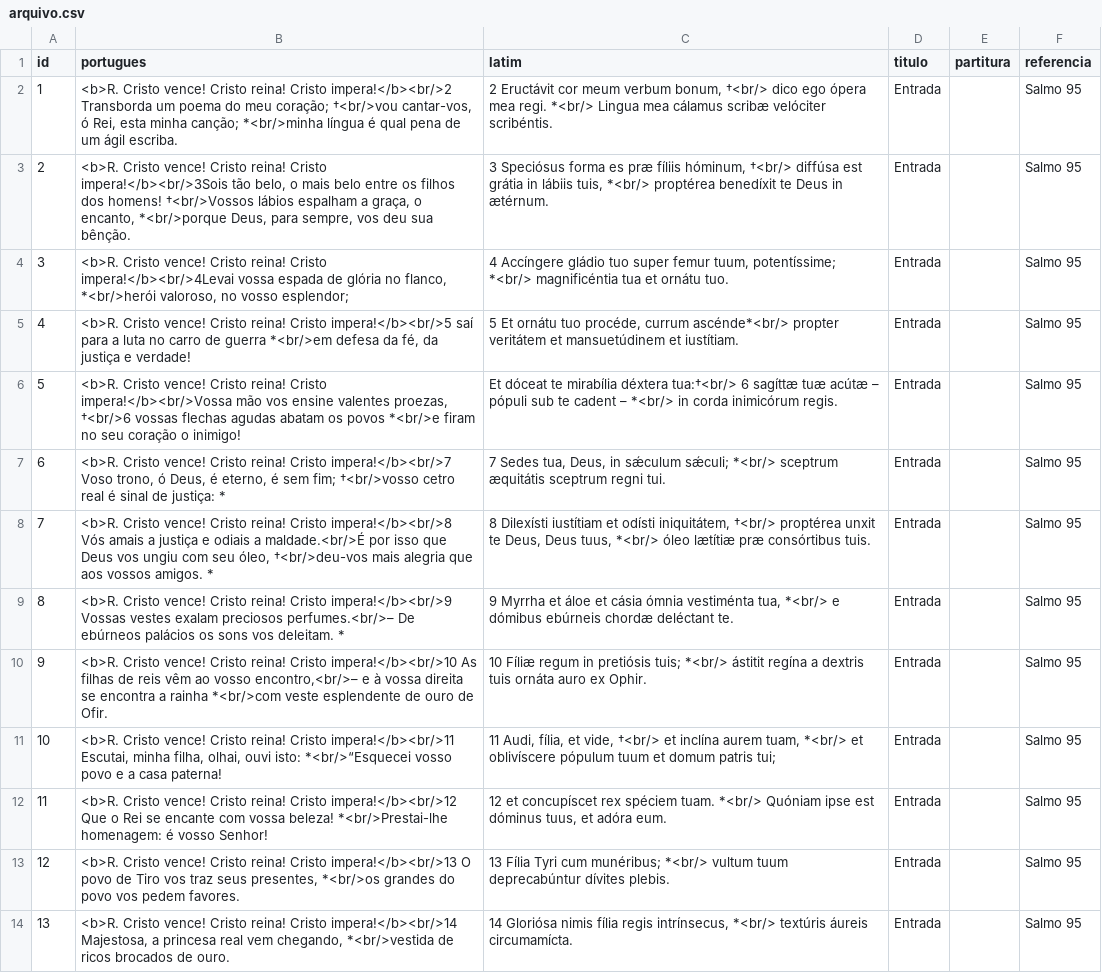
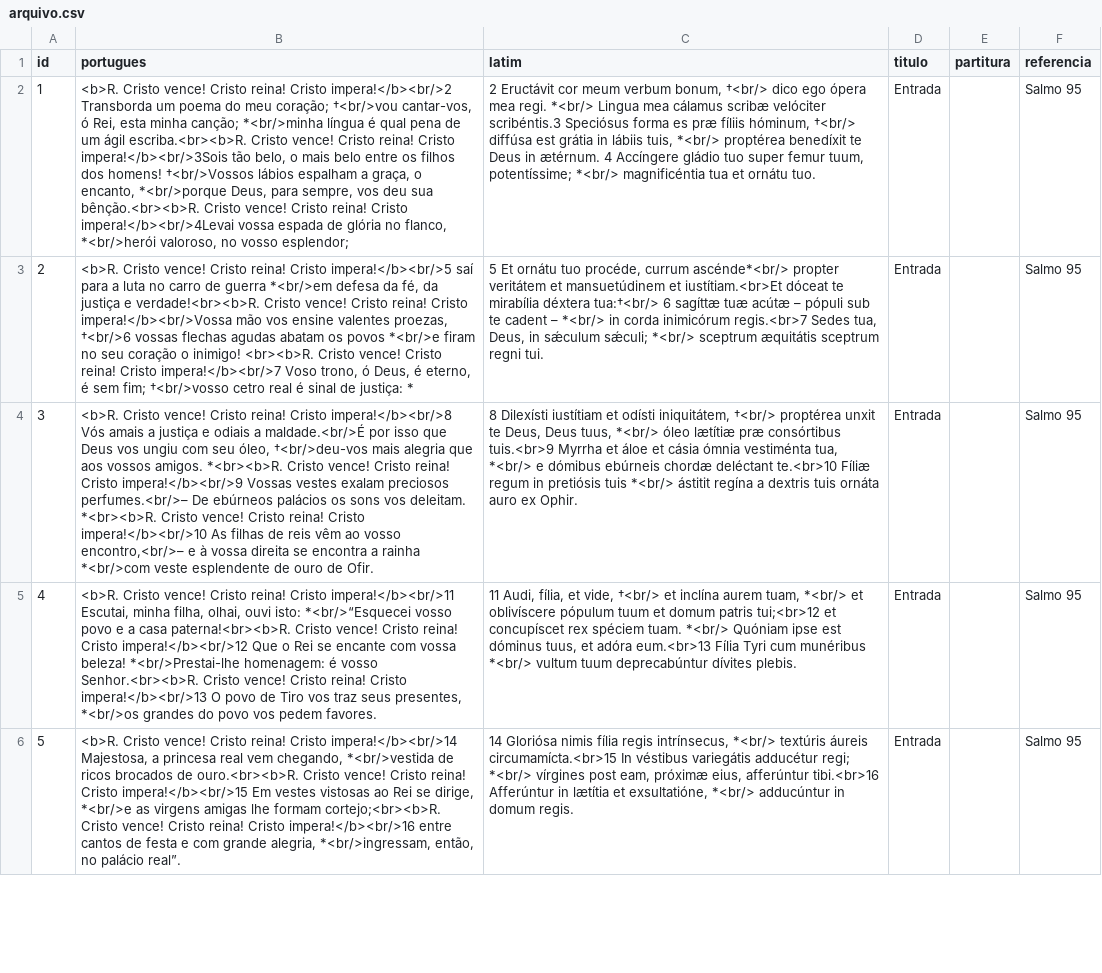
Before and after one commit to lucasgueiros/rito-online, a CSV file: dados/arquivo.csv, drawn as a sheet; only a part is shown; removed rows and columns are numbered as before the commit, all else as after; the diff covers the shown part only; the diff names each change by its address in the sheet, - before the commit and + after, or states it on an @@ line.

```diff
--- a/dados/arquivo.csv
+++ b/dados/arquivo.csv
-B2 (portugues): …um ágil escriba.
+B2 (portugues): …um ágil escriba.<br><b>R. Cristo vence! Cristo reina! Cristo impera!</b><br/>3Sois tão belo, o mais belo entre os filhos dos homens! †<br/>Vossos lábios espalham a graça, o encanto, *<br/>porque Deus, para sempre, vos deu sua bênção.<br><b>R. Cristo vence! Cristo reina! Cristo impera!</b><br/>4Levai vossa espada de glória no flanco, *<br/>herói valoroso, no vosso esplendor;
-C2 (latim): …scribæ velóciter scribéntis.
+C2 (latim): …scribæ velóciter scribéntis.3 Speciósus forma es præ fíliis hóminum, †<br/> diffúsa est grátia in lábiis tuis, *<br/> proptérea benedíxit te Deus in ætérnum. 4 Accíngere gládio tuo super femur tuum, potentíssime; *<br/> magnificéntia tua et ornátu tuo.
-row 3: 2 | <b>R. Cristo vence! Cristo reina! Cristo impera!</b><br/>3Sois tão belo, o mais belo entre os filhos dos homens! †<br/>Vossos lábios espalham a graça, o encanto, *<br/>porque Deus, para sempre, vos deu sua bênção. | 3 Speciósus forma es præ fíliis hóminum, †<br/> diffúsa est grátia in lábiis tuis, *<br/> proptérea benedíxit te Deus in ætérnum. | Entrada |  | Salmo 95
-row 4: 3 | <b>R. Cristo vence! Cristo reina! Cristo impera!</b><br/>4Levai vossa espada de glória no flanco, *<br/>herói valoroso, no vosso esplendor; | 4 Accíngere gládio tuo super femur tuum, potentíssime; *<br/> magnificéntia tua et ornátu tuo. | Entrada |  | Salmo 95
@@ column A (id) renumbered from row 3 down @@
-B3 (portugues): …justiça e verdade!
+B3 (portugues): …justiça e verdade!<br><b>R. Cristo vence! Cristo reina! Cristo impera!</b><br/>Vossa mão vos ensine valentes proezas, †<br/>6 vossas flechas agudas abatam os povos *<br/>e firam no seu coração o inimigo! <br><b>R. Cristo vence! Cristo reina! Cristo impera!</b><br/>7 Voso trono, ó Deus, é eterno, é sem fim; †<br/>vosso cetro real é sinal de justiça: *
-C3 (latim): …mansuetúdinem et iustítiam.
+C3 (latim): …mansuetúdinem et iustítiam.<br>Et dóceat te mirabília déxtera tua:†<br/> 6 sagíttæ tuæ acútæ – pópuli sub te cadent – *<br/> in corda inimicórum regis.<br>7 Sedes tua, Deus, in sǽculum sǽculi; *<br/> sceptrum æquitátis sceptrum regni tui.
-row 6: 5 | <b>R. Cristo vence! Cristo reina! Cristo impera!</b><br/>Vossa mão vos ensine valentes proezas, †<br/>6 vossas flechas agudas abatam os povos *<br/>e firam no seu coração o inimigo! | Et dóceat te mirabília déxtera tua:†<br/> 6 sagíttæ tuæ acútæ – pópuli sub te cadent – *<br/> in corda inimicórum regis. | Entrada |  | Salmo 95
-row 7: 6 | <b>R. Cristo vence! Cristo reina! Cristo impera!</b><br/>7 Voso trono, ó Deus, é eterno, é sem fim; †<br/>vosso cetro real é sinal de justiça: * | 7 Sedes tua, Deus, in sǽculum sǽculi; *<br/> sceptrum æquitátis sceptrum regni tui. | Entrada |  | Salmo 95
-B4 (portugues): …vossos amigos. *
+B4 (portugues): …vossos amigos. *<br><b>R. Cristo vence! Cristo reina! Cristo impera!</b><br/>9 Vossas vestes exalam preciosos perfumes.<br/>– De ebúrneos palácios os sons vos deleitam. *<br><b>R. Cristo vence! Cristo reina! Cristo impera!</b><br/>10 As filhas de reis vêm ao vosso encontro,<br/>– e à vossa direita se encontra a rainha *<br/>com veste esplendente de ouro de Ofir.
-C4 (latim): …præ consórtibus tuis.
+C4 (latim): …præ consórtibus tuis.<br>9 Myrrha et áloe et cásia ómnia vestiménta tua, *<br/> e dómibus ebúrneis chordæ deléctant te.<br>10 Fíliæ regum in pretiósis tuis *<br/> ástitit regína a dextris tuis ornáta auro ex Ophir.
-row 9: 8 | <b>R. Cristo vence! Cristo reina! Cristo impera!</b><br/>9 Vossas vestes exalam preciosos perfumes.<br/>– De ebúrneos palácios os sons vos deleitam. * | 9 Myrrha et áloe et cásia ómnia vestiménta tua, *<br/> e dómibus ebúrneis chordæ deléctant te. | Entrada |  | Salmo 95
-row 10: 9 | <b>R. Cristo vence! Cristo reina! Cristo impera!</b><br/>10 As filhas de reis vêm ao vosso encontro,<br/>– e à vossa direita se encontra a rainha *<br/>com veste esplendente de ouro de Ofir. | 10 Fíliæ regum in pretiósis tuis; *<br/> ástitit regína a dextris tuis ornáta auro ex Ophir. | Entrada |  | Salmo 95
-B5 (portugues): …a casa paterna!
+B5 (portugues): …a casa paterna!<br><b>R. Cristo vence! Cristo reina! Cristo impera!</b><br/>12 Que o Rei se encante com vossa beleza! *<br/>Prestai-lhe homenagem: é vosso Senhor.<br><b>R. Cristo vence! Cristo reina! Cristo impera!</b><br/>13 O povo de Tiro vos traz seus presentes, *<br/>os grandes do povo vos pedem favores.
-C5 (latim): …domum patris tui;
+C5 (latim): …domum patris tui;<br>12 et concupíscet rex spéciem tuam. *<br/> Quóniam ipse est dóminus tuus, et adóra eum.<br>13 Fília Tyri cum munéribus *<br/> vultum tuum deprecabúntur dívites plebis.
-row 12: 11 | <b>R. Cristo vence! Cristo reina! Cristo impera!</b><br/>12 Que o Rei se encante com vossa beleza! *<br/>Prestai-lhe homenagem: é vosso Senhor! | 12 et concupíscet rex spéciem tuam. *<br/> Quóniam ipse est dóminus tuus, et adóra eum. | Entrada |  | Salmo 95
-row 13: 12 | <b>R. Cristo vence! Cristo reina! Cristo impera!</b><br/>13 O povo de Tiro vos traz seus presentes, *<br/>os grandes do povo vos pedem favores. | 13 Fília Tyri cum munéribus; *<br/> vultum tuum deprecabúntur dívites plebis. | Entrada |  | Salmo 95
-B6 (portugues): …brocados de ouro.
+B6 (portugues): …brocados de ouro.<br><b>R. Cristo vence! Cristo reina! Cristo impera!</b><br/>15 Em vestes vistosas ao Rei se dirige, *<br/>e as virgens amigas lhe formam cortejo;<br><b>R. Cristo vence! Cristo reina! Cristo impera!</b><br/>16 entre cantos de festa e com grande alegria, *<br/>ingressam, então, no palácio real”.
-C6 (latim): …textúris áureis circumamícta.
+C6 (latim): …textúris áureis circumamícta.<br>15 In véstibus variegátis adducétur regi; *<br/> vírgines post eam, próximæ eius, afferúntur tibi.<br>16 Afferúntur in lætítia et exsultatióne, *<br/> adducúntur in domum regis.
```
Also changed, not shown: 13 added rows, 10 removed rows and 40 edited cells elsewhere in this file, 35 other files.
